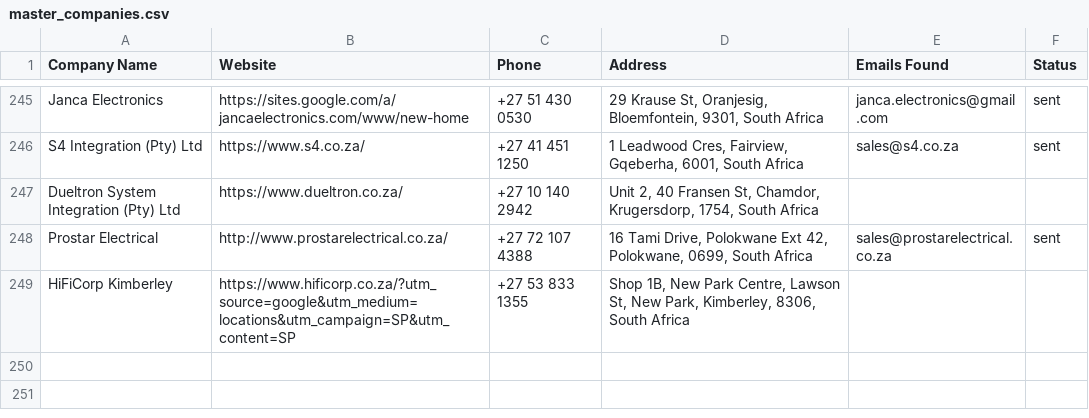
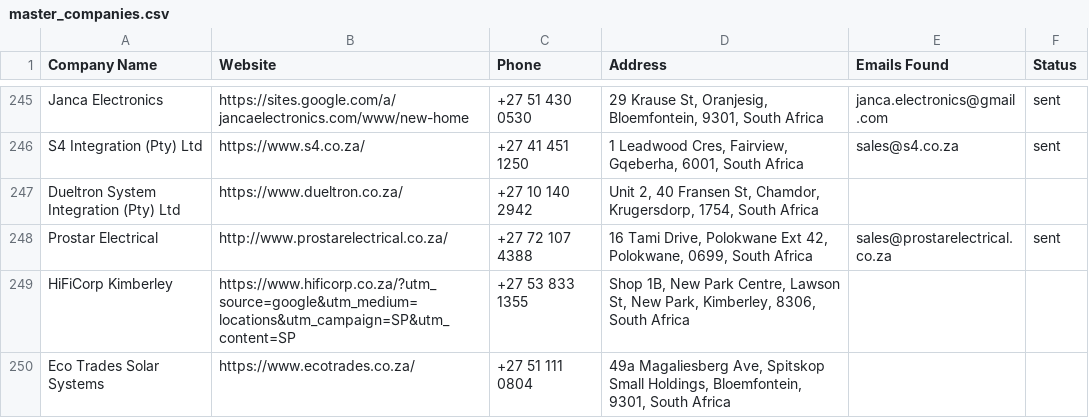
Before and after one commit to MareanaNsuku/Electronics-Project, a CSV file: secure-enclosure-outreach/data/master_companies.csv, drawn as a sheet; only a part is shown, gaps mark what is left out; the diff names each change by its address in the sheet, - before the commit and + after, or states it on an @@ line.

```diff
--- a/secure-enclosure-outreach/data/master_companies.csv
+++ b/secure-enclosure-outreach/data/master_companies.csv
+row 250: Eco Trades Solar Systems | https://www.ecotrades.co.za/ | +27 51 111 0804 | 49a Magaliesberg Ave, Spitskop Small Holdings, Bloemfontein, 9301, South Africa
```
